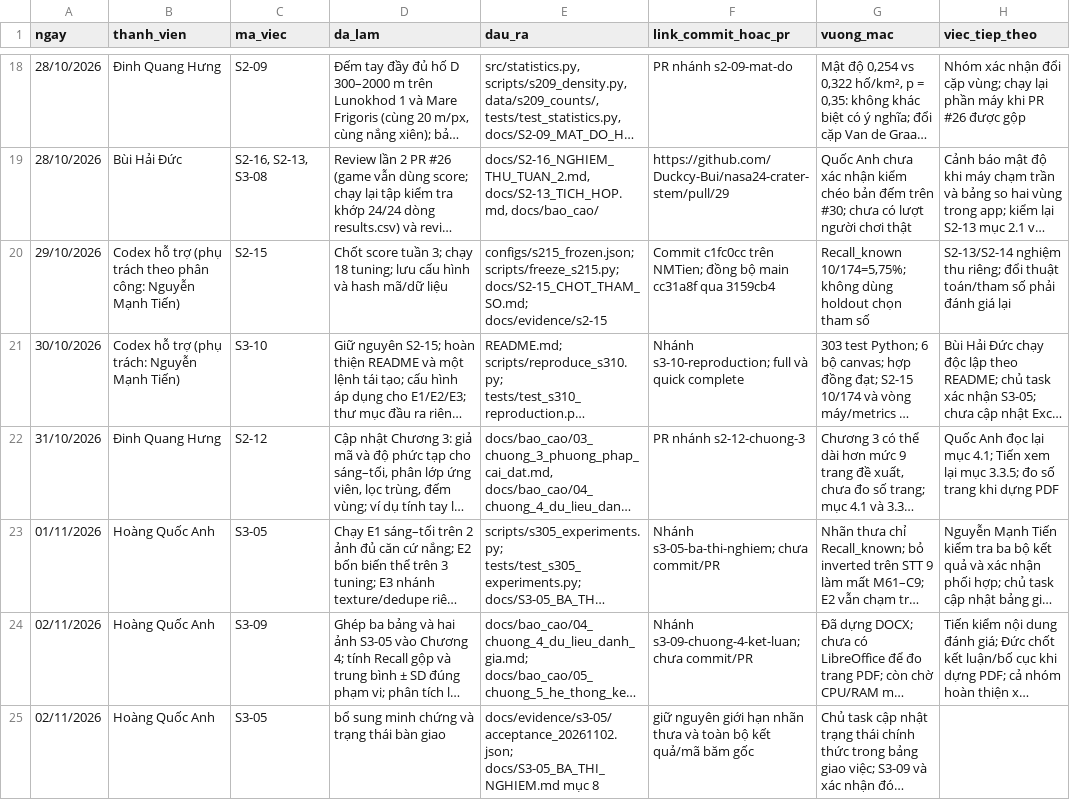
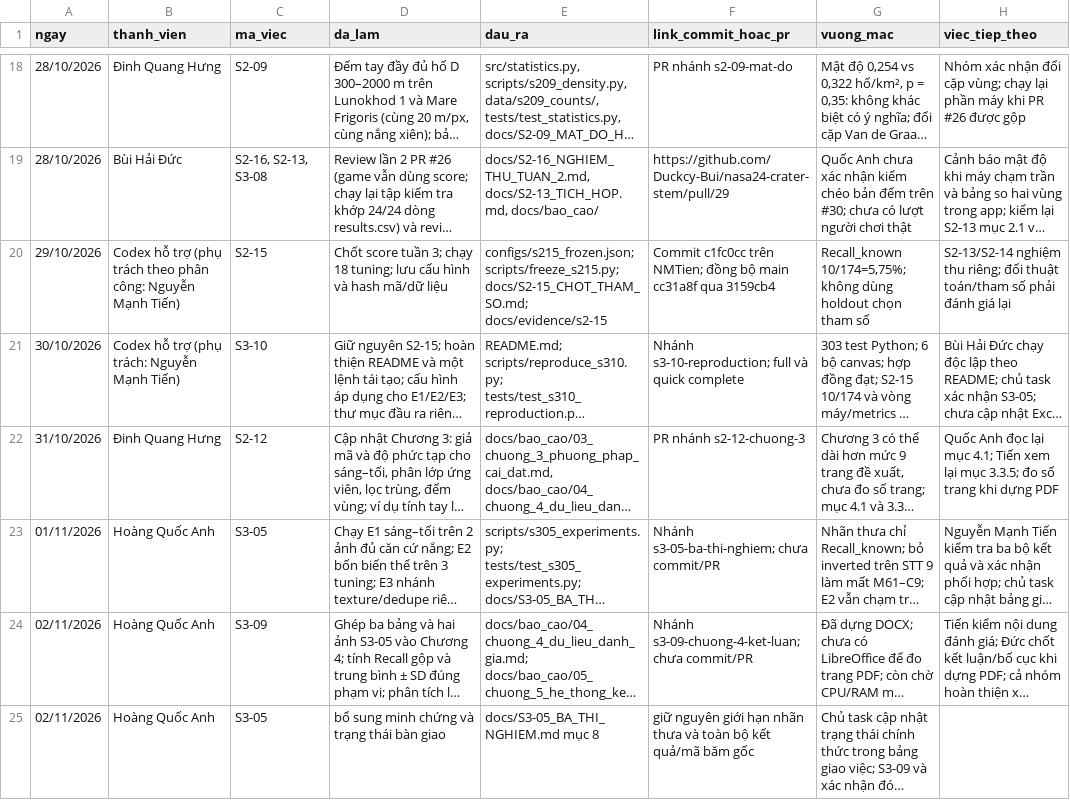
Before and after one commit to Duckcy-Bui/nasa24-crater-stem, a CSV file: docs/NHAT_KY_NHOM.csv, drawn as a sheet; only a part is shown, gaps mark what is left out; long unchanged cells end in …; the diff names each change by its address in the sheet, - before the commit and + after, or states it on an @@ line.

Commit message:
Ghi xac nhan truc tiep trong tai lieu

```diff
--- a/docs/NHAT_KY_NHOM.csv
+++ b/docs/NHAT_KY_NHOM.csv
-E25 (dau_ra): docs/evidence/s3-05/acceptance_20261102.json; docs/S3-05_BA_THI_NGHIEM.md mục…
+E25 (dau_ra): docs/S3-05_BA_THI_NGHIEM.md mục…
```
Also changed, not shown: 2 other files.
